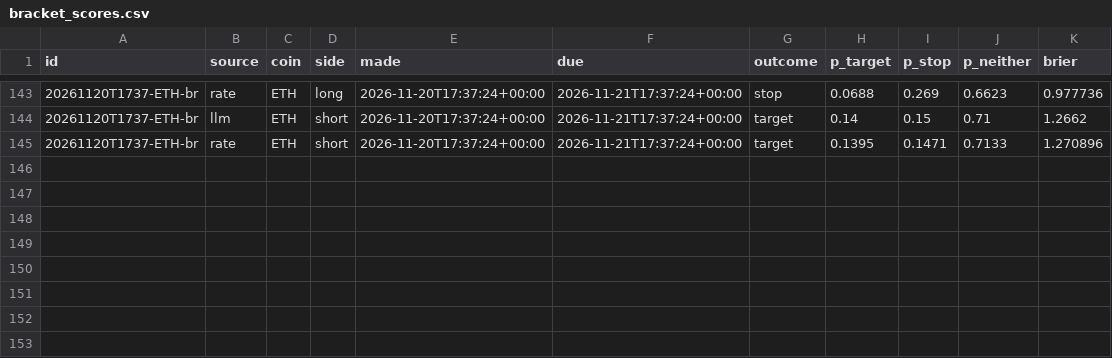
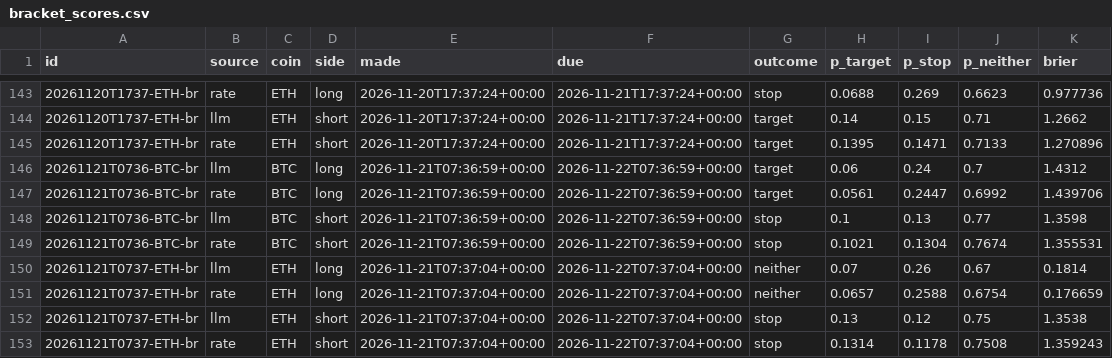
Before and after one commit to DharmikGohil/LLMTrading, a CSV file: paper/crypto/learn/bracket_scores.csv, drawn as a sheet; only a part is shown, gaps mark what is left out.

Commit message:
Crypto desk 2026-11-22T08:49Z [skip ci]

```diff
--- a/paper/crypto/learn/bracket_scores.csv
+++ b/paper/crypto/learn/bracket_scores.csv
@@ -145 +145,9 @@ id,source,coin,side,made,due,outcome,p_target,p_stop,p_neither,brier
 20261120T1737-ETH-br,rate,ETH,short,2026-11-20T17:37:24+00:00,2026-11-21T17:37:24+00:00,target,0.1395,0.1471,0.7133,1.270896
+20261121T0736-BTC-br,llm,BTC,long,2026-11-21T07:36:59+00:00,2026-11-22T07:36:59+00:00,target,0.06,0.24,0.7,1.4312
+20261121T0736-BTC-br,rate,BTC,long,2026-11-21T07:36:59+00:00,2026-11-22T07:36:59+00:00,target,0.0561,0.2447,0.6992,1.439706
+20261121T0736-BTC-br,llm,BTC,short,2026-11-21T07:36:59+00:00,2026-11-22T07:36:59+00:00,stop,0.1,0.13,0.77,1.3598
+20261121T0736-BTC-br,rate,BTC,short,2026-11-21T07:36:59+00:00,2026-11-22T07:36:59+00:00,stop,0.1021,0.1304,0.7674,1.355531
+20261121T0737-ETH-br,llm,ETH,long,2026-11-21T07:37:04+00:00,2026-11-22T07:37:04+00:00,neither,0.07,0.26,0.67,0.1814
+20261121T0737-ETH-br,rate,ETH,long,2026-11-21T07:37:04+00:00,2026-11-22T07:37:04+00:00,neither,0.0657,0.2588,0.6754,0.176659
+20261121T0737-ETH-br,llm,ETH,short,2026-11-21T07:37:04+00:00,2026-11-22T07:37:04+00:00,stop,0.13,0.12,0.75,1.3538
+20261121T0737-ETH-br,rate,ETH,short,2026-11-21T07:37:04+00:00,2026-11-22T07:37:04+00:00,stop,0.1314,0.1178,0.7508,1.359243
```
Also changed, not shown: paper/crypto/equity.csv, paper/crypto/learn/scores.csv, 3 other files.
